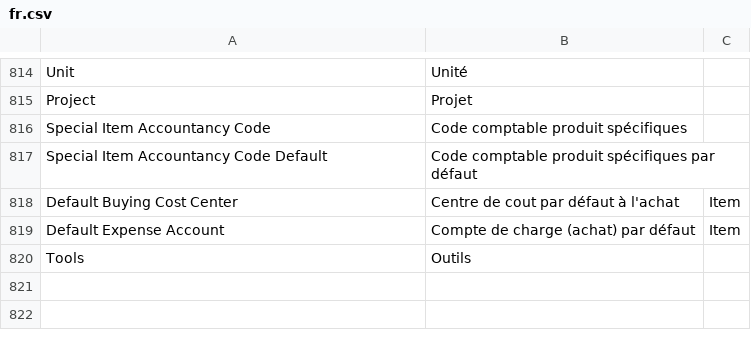
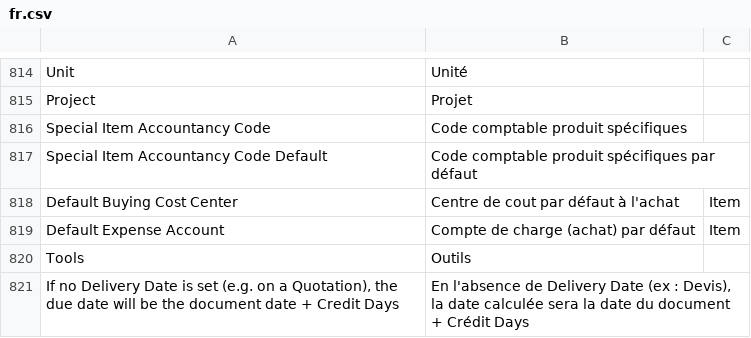
Before and after one commit to scopen-coop/erpnext_france, a CSV file: erpnext_france/translations/fr.csv, drawn as a sheet; only a part is shown, gaps mark what is left out.

```diff
--- a/erpnext_france/translations/fr.csv
+++ b/erpnext_france/translations/fr.csv
@@ -820 +820,2 @@ Default Expense Account,Compte de charge (achat) par défaut,Item
 Tools,Outils
+"If no Delivery Date is set (e.g. on a Quotation), the due date will be the document date + Credit Days","En l'absence de Delivery Date (ex : Devis), la date calculée sera la date du document + Crédit Days"
```
Also changed, not shown: 7 other files.
